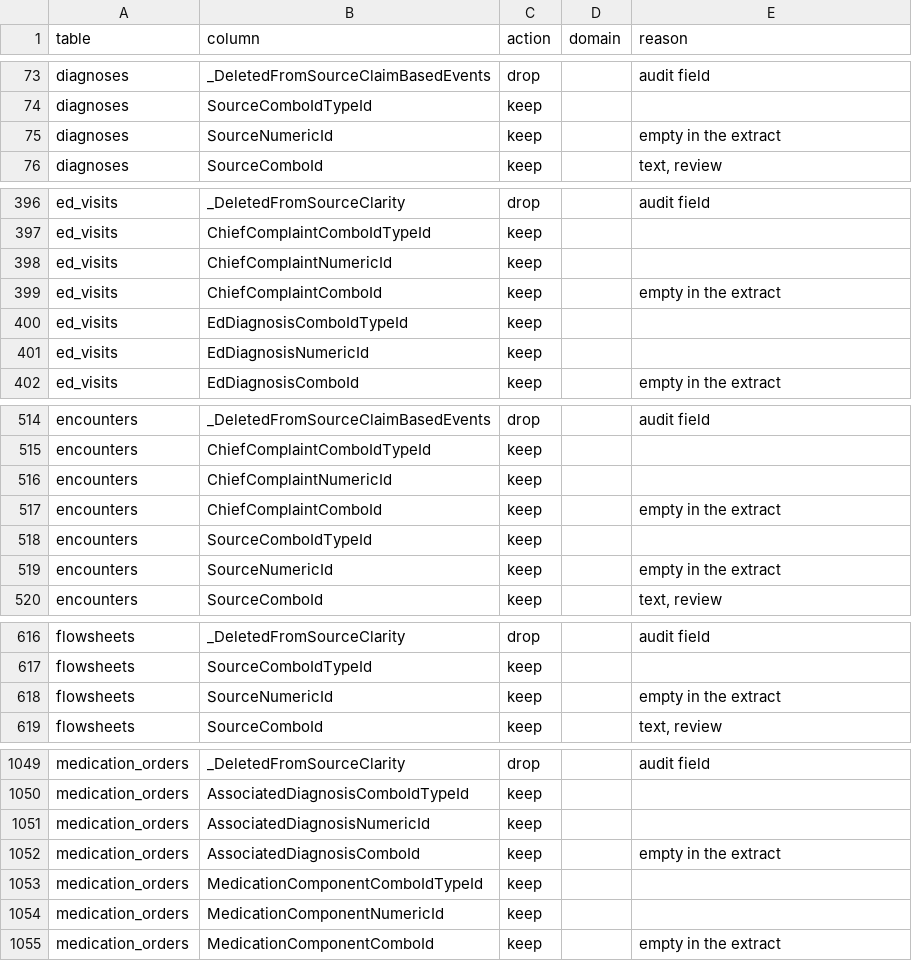
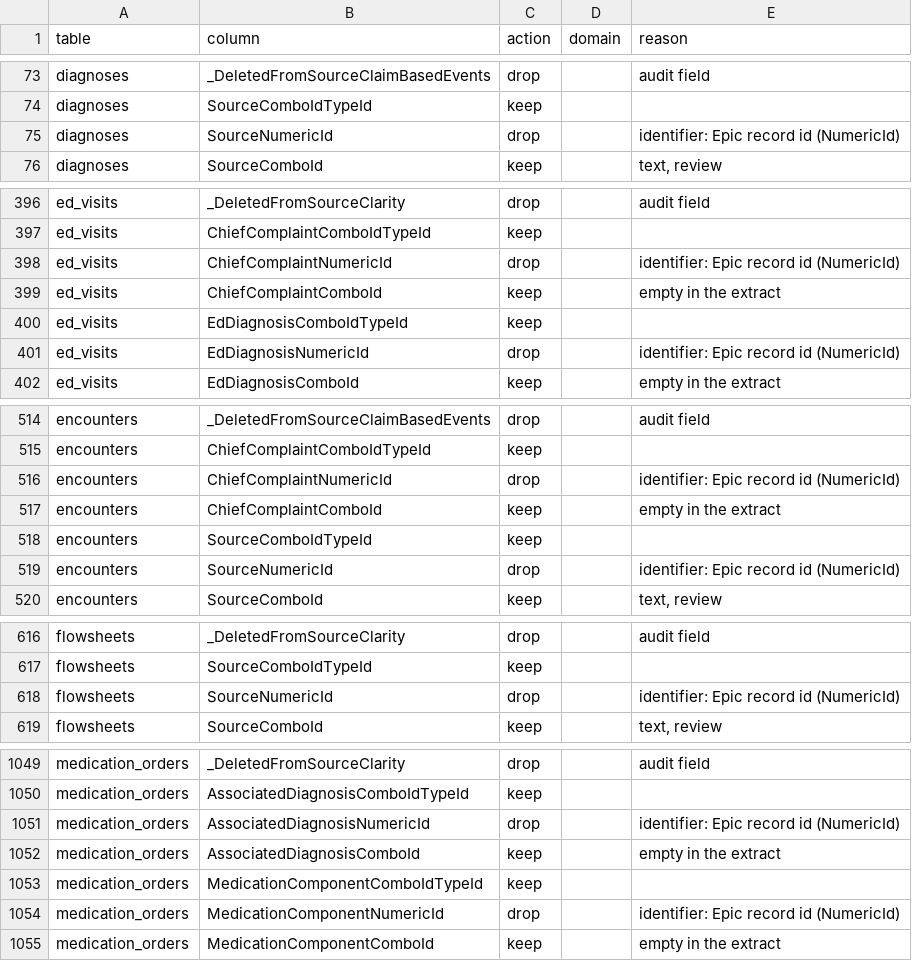
Before and after one commit to kostabotnar/burn_vp, a CSV file: metadata/utmb_deid_policy.csv, drawn as a sheet; only a part is shown, gaps mark what is left out; the diff covers the shown part only.

```diff
--- a/metadata/utmb_deid_policy.csv
+++ b/metadata/utmb_deid_policy.csv
@@ -74,3 +74,3 @@ diagnoses,_DeletedFromSourceClaimBasedEvents,drop,,audit field
 diagnoses,SourceComboIdTypeId,keep,,""
-diagnoses,SourceNumericId,keep,,empty in the extract
+diagnoses,SourceNumericId,drop,,identifier: Epic record id (NumericId)
 diagnoses,SourceComboId,keep,,"text, review"
@@ -397,6 +397,6 @@ ed_visits,_DeletedFromSourceClarity,drop,,audit field
 ed_visits,ChiefComplaintComboIdTypeId,keep,,""
-ed_visits,ChiefComplaintNumericId,keep,,""
+ed_visits,ChiefComplaintNumericId,drop,,identifier: Epic record id (NumericId)
 ed_visits,ChiefComplaintComboId,keep,,empty in the extract
 ed_visits,EdDiagnosisComboIdTypeId,keep,,""
-ed_visits,EdDiagnosisNumericId,keep,,""
+ed_visits,EdDiagnosisNumericId,drop,,identifier: Epic record id (NumericId)
 ed_visits,EdDiagnosisComboId,keep,,empty in the extract
@@ -515,6 +515,6 @@ encounters,_DeletedFromSourceClaimBasedEvents,drop,,audit field
 encounters,ChiefComplaintComboIdTypeId,keep,,""
-encounters,ChiefComplaintNumericId,keep,,""
+encounters,ChiefComplaintNumericId,drop,,identifier: Epic record id (NumericId)
 encounters,ChiefComplaintComboId,keep,,empty in the extract
 encounters,SourceComboIdTypeId,keep,,""
-encounters,SourceNumericId,keep,,empty in the extract
+encounters,SourceNumericId,drop,,identifier: Epic record id (NumericId)
 encounters,SourceComboId,keep,,"text, review"
@@ -617,3 +617,3 @@ flowsheets,_DeletedFromSourceClarity,drop,,audit field
 flowsheets,SourceComboIdTypeId,keep,,""
-flowsheets,SourceNumericId,keep,,empty in the extract
+flowsheets,SourceNumericId,drop,,identifier: Epic record id (NumericId)
 flowsheets,SourceComboId,keep,,"text, review"
@@ -1050,6 +1050,6 @@ medication_orders,_DeletedFromSourceClarity,drop,,audit field
 medication_orders,AssociatedDiagnosisComboIdTypeId,keep,,""
-medication_orders,AssociatedDiagnosisNumericId,keep,,""
+medication_orders,AssociatedDiagnosisNumericId,drop,,identifier: Epic record id (NumericId)
 medication_orders,AssociatedDiagnosisComboId,keep,,empty in the extract
 medication_orders,MedicationComponentComboIdTypeId,keep,,""
-medication_orders,MedicationComponentNumericId,keep,,""
+medication_orders,MedicationComponentNumericId,drop,,identifier: Epic record id (NumericId)
 medication_orders,MedicationComponentComboId,keep,,empty in the extract
```
Also changed, not shown: 26 edited cells elsewhere in this file, 3 other files.
